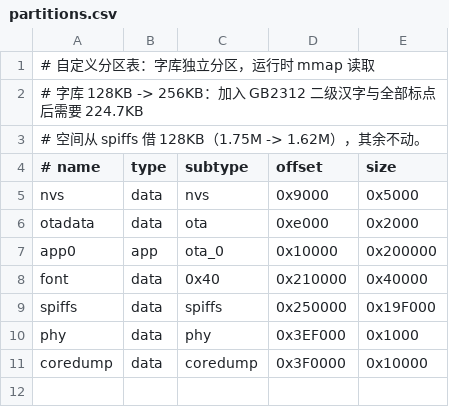
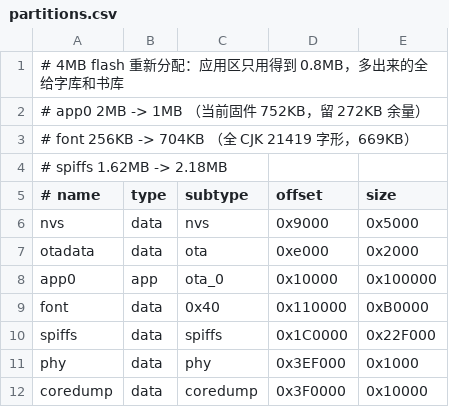
Before and after one commit to wzmwayne/oled_test, a CSV file: partitions.csv, drawn as a sheet.

```diff
--- a/partitions.csv
+++ b/partitions.csv
@@ -1,4 +1,5 @@
-# 自定义分区表：字库独立分区，运行时 mmap 读取
-# 字库 128KB -> 256KB：加入 GB2312 二级汉字与全部标点后需要 224.7KB
-# 空间从 spiffs 借 128KB（1.75M -> 1.62M），其余不动。
+# 4MB flash 重新分配：应用区只用得到 0.8MB，多出来的全给字库和书库
+#   app0   2MB  -> 1MB    （当前固件 752KB，留 272KB 余量）
+#   font   256KB -> 704KB （全 CJK 21419 字形，669KB）
+#   spiffs 1.62MB -> 2.18MB
 # name,     type, subtype,  offset,     size
@@ -6,5 +7,5 @@ nvs,        data, nvs,      0x9000,     0x5000
 otadata,    data, ota,      0xe000,     0x2000
-app0,       app,  ota_0,    0x10000,    0x200000
-font,       data, 0x40,     0x210000,   0x40000
-spiffs,     data, spiffs,   0x250000,   0x19F000
+app0,       app,  ota_0,    0x10000,    0x100000
+font,       data, 0x40,     0x110000,   0xB0000
+spiffs,     data, spiffs,   0x1C0000,   0x22F000
 phy,        data, phy,      0x3EF000,   0x1000
```
Also changed, not shown: 6 other files.
